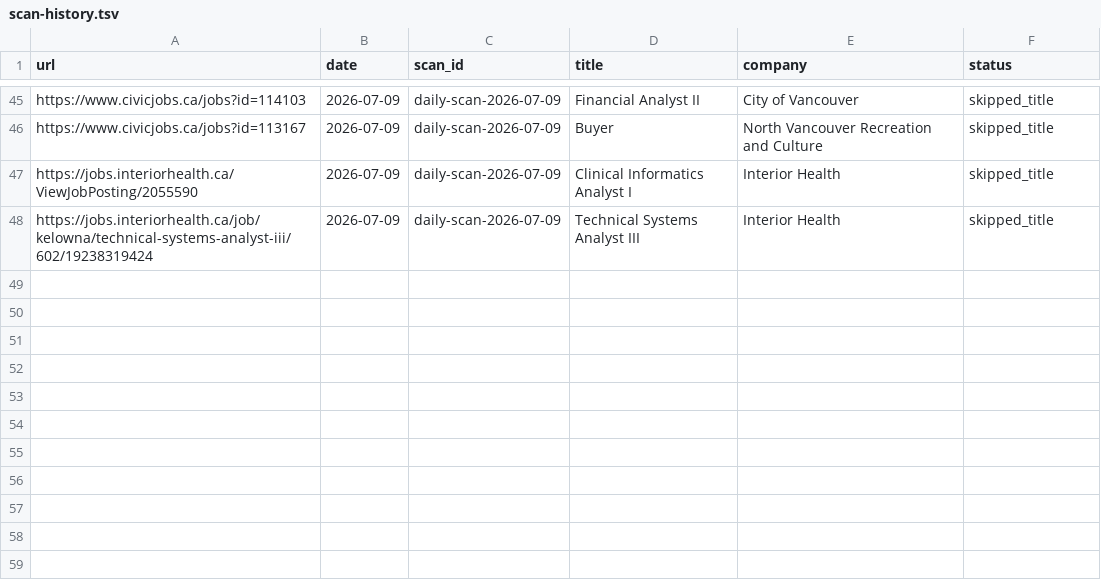
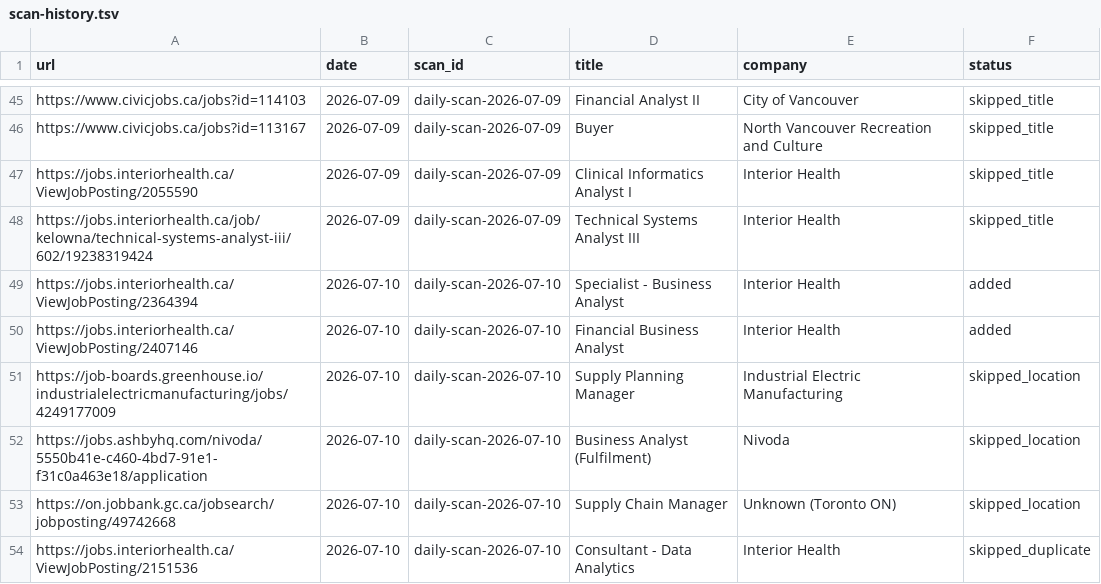
Before and after one commit to jerschwab/career-ops, a TSV file: data/scan-history.tsv, drawn as a sheet; only a part is shown, gaps mark what is left out; the diff names each change by its address in the sheet, - before the commit and + after, or states it on an @@ line.

```diff
--- a/data/scan-history.tsv
+++ b/data/scan-history.tsv
+row 49: https://jobs.interiorhealth.ca/ViewJobPosting/2364394 | 2026-07-10 | daily-scan-2026-07-10 | Specialist - Business Analyst | Interior Health | added
+row 50: https://jobs.interiorhealth.ca/ViewJobPosting/2407146 | 2026-07-10 | daily-scan-2026-07-10 | Financial Business Analyst | Interior Health | added
+row 51: https://job-boards.greenhouse.io/industrialelectricmanufacturing/jobs/4249177009 | 2026-07-10 | daily-scan-2026-07-10 | Supply Planning Manager | Industrial Electric Manufacturing | skipped_location
+row 52: https://jobs.ashbyhq.com/nivoda/5550b41e-c460-4bd7-91e1-f31c0a463e18/application | 2026-07-10 | daily-scan-2026-07-10 | Business Analyst (Fulfilment) | Nivoda | skipped_location
+row 53: https://on.jobbank.gc.ca/jobsearch/jobposting/49742668 | 2026-07-10 | daily-scan-2026-07-10 | Supply Chain Manager | Unknown (Toronto ON) | skipped_location
+row 54: https://jobs.interiorhealth.ca/ViewJobPosting/2151536 | 2026-07-10 | daily-scan-2026-07-10 | Consultant - Data Analytics | Interior Health | skipped_duplicate
```
Also changed, not shown: 1 other file.
